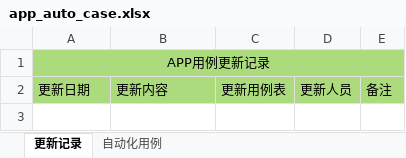
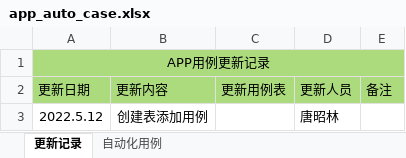
Before and after one commit to tangzhaolin123/jw_auto, an Excel workbook: app_auto_case.xlsx, sheet 更新记录, drawn as a sheet; values as stored, in another font and other column widths than the file's, no borders; the diff names each change by its address in the sheet, - before the commit and + after, or states it on an @@ line.

```diff
--- a/app_auto_case.xlsx (sheet 更新记录)
+++ b/app_auto_case.xlsx (sheet 更新记录)
+row 3: 2022.5.12 | 创建表添加用例 |  | 唐昭林
```
Also changed, not shown: sheet 自动化用例, 6 other files.
